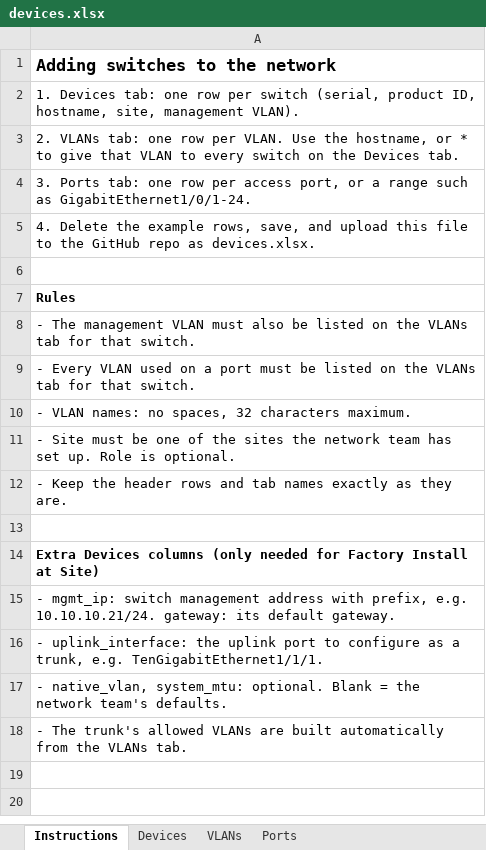
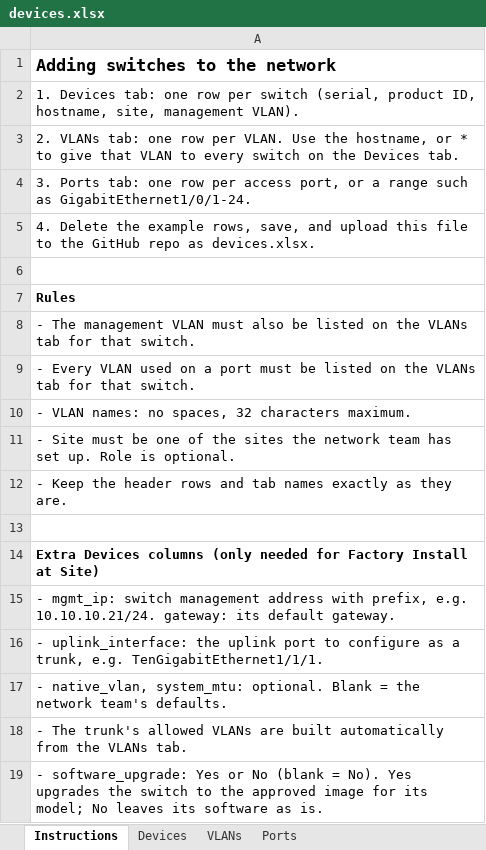
Before and after one commit to ptz-projects/pnp, an Excel workbook: devices.xlsx, sheet Instructions, drawn as a sheet; values as stored, in another font and other column widths than the file's, no borders; the diff names each change by its address in the sheet, - before the commit and + after, or states it on an @@ line.

```diff
--- a/devices.xlsx (sheet Instructions)
+++ b/devices.xlsx (sheet Instructions)
+row 19: - software_upgrade: Yes or No (blank = No). Yes upgrades the switch to the approved image for its model; No leaves its software as is.
```
Also changed, not shown: sheet Devices, sheet Ports, sheet VLANs.
